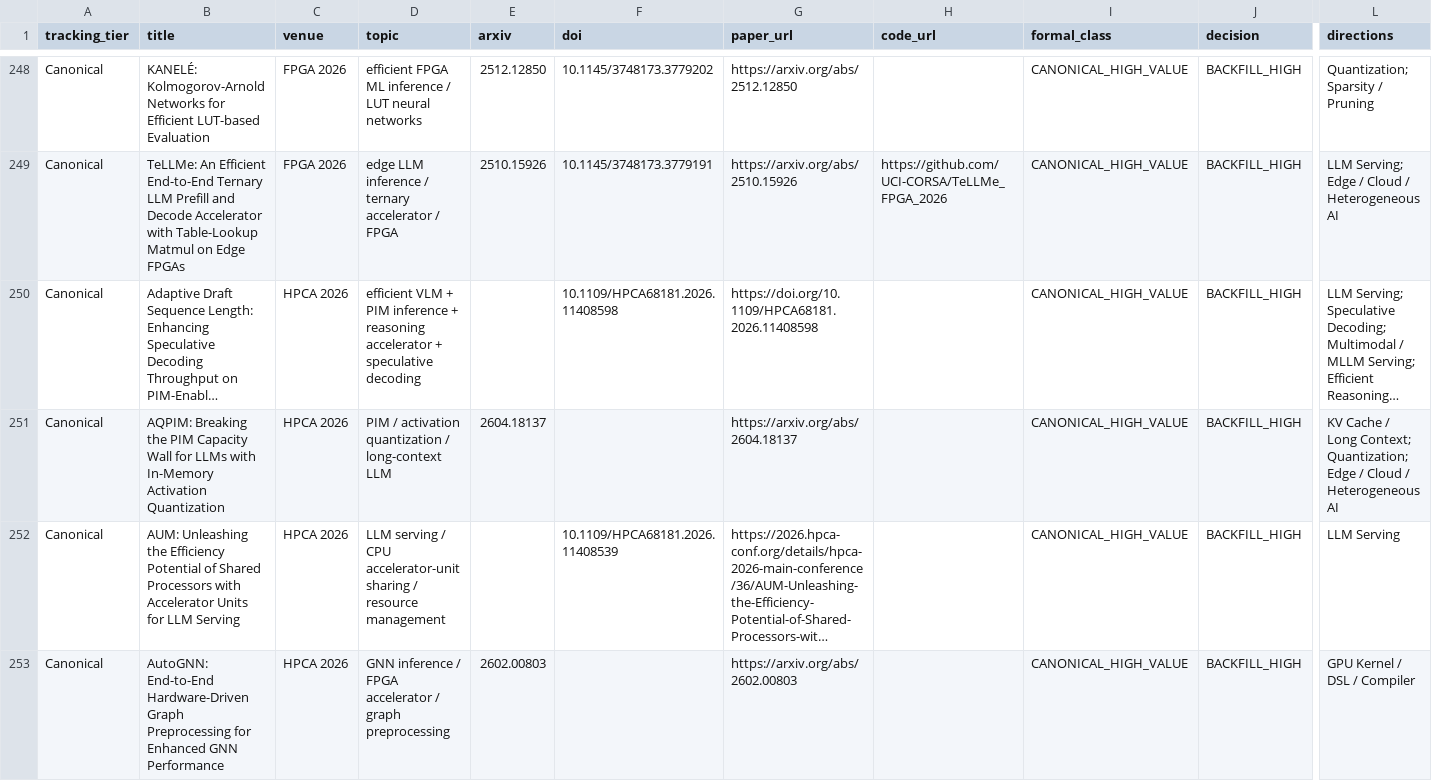
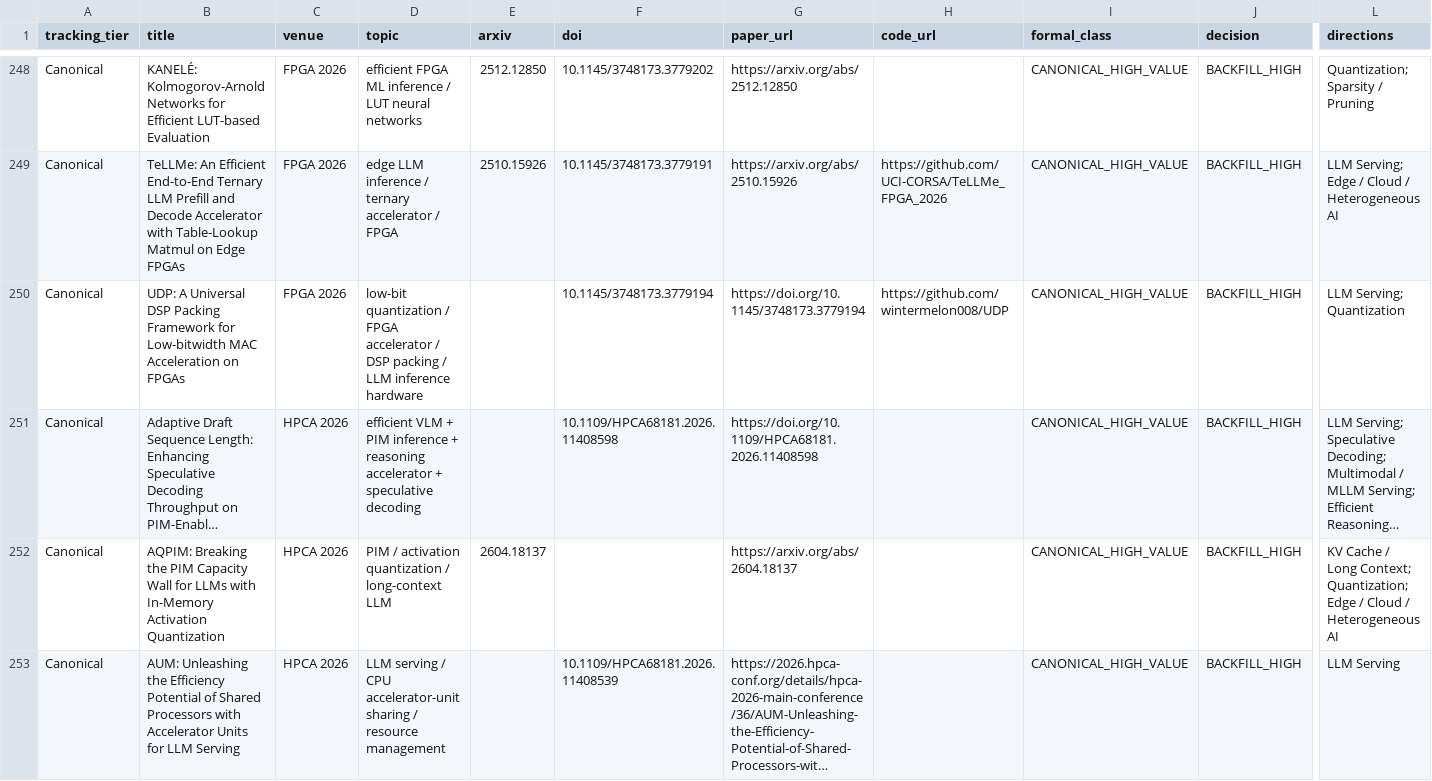
Before and after one commit to WangZhican/efficient-ml-landscape, a CSV file: data/papers.csv, drawn as a sheet; only a part is shown, gaps mark what is left out; the shorter side is filled out with more unchanged rows; long unchanged cells end in …; rows hold the shown columns only; the diff names each change by its address in the sheet, - before the commit and + after, or states it on an @@ line.

```diff
--- a/data/papers.csv
+++ b/data/papers.csv
+row 250: Canonical | UDP: A Universal DSP Packing Framework for Low-bitwidth MAC Acceleration on FPGAs | FPGA 2026 | low-bit quantization / FPGA accelerator / DSP packing / LLM inference hardware |  | 10.1145/3748173.3779194 | https://doi.org/10.1145/3748173.3779194 | https://github.com/wintermelon008/UDP | CANONICAL_HIGH_VALUE | BACKFILL_HIGH | LLM Serving; Quantization
```
Also changed, not shown: data/classical.csv, 10 other files.
